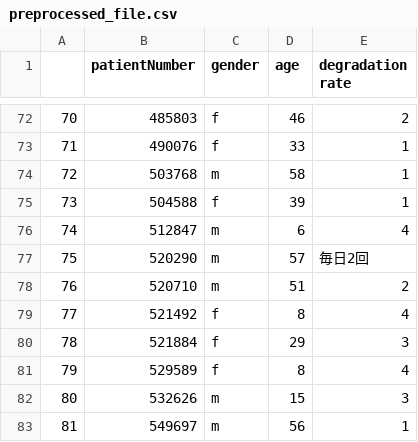
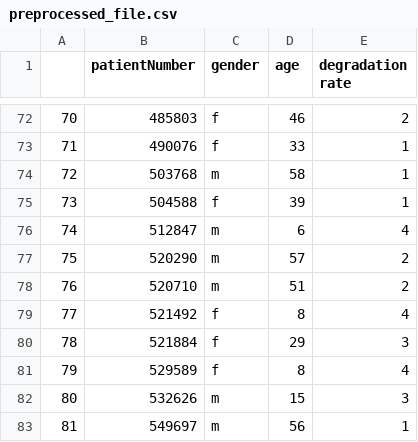
Before and after one commit to ahmedmustahid/atopiCodes, a CSV file: preprocessing/csvs/preprocessed_file.csv, drawn as a sheet; only a part is shown, gaps mark what is left out.

Commit message:
preprocessing for filename degradation rate

```diff
--- a/preprocessing/csvs/preprocessed_file.csv
+++ b/preprocessing/csvs/preprocessed_file.csv
@@ -76,3 +76,3 @@
 74,512847,m,6,4
-75,520290,m,57,毎日2回
+75,520290,m,57,2
 76,520710,m,51,2
```
Also changed, not shown: 25 other files.
